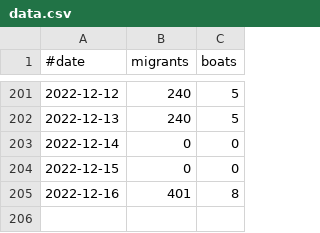
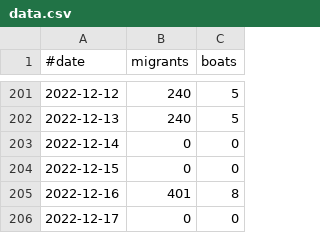
Before and after one commit to rvaughan/uk-migrant-data, a CSV file: data/daily_small_boats/data.csv, drawn as a sheet; only a part is shown, gaps mark what is left out.

```diff
--- a/data/daily_small_boats/data.csv
+++ b/data/daily_small_boats/data.csv
@@ -205 +205,2 @@
 "2022-12-16",401,8
+"2022-12-17",0,0
```
